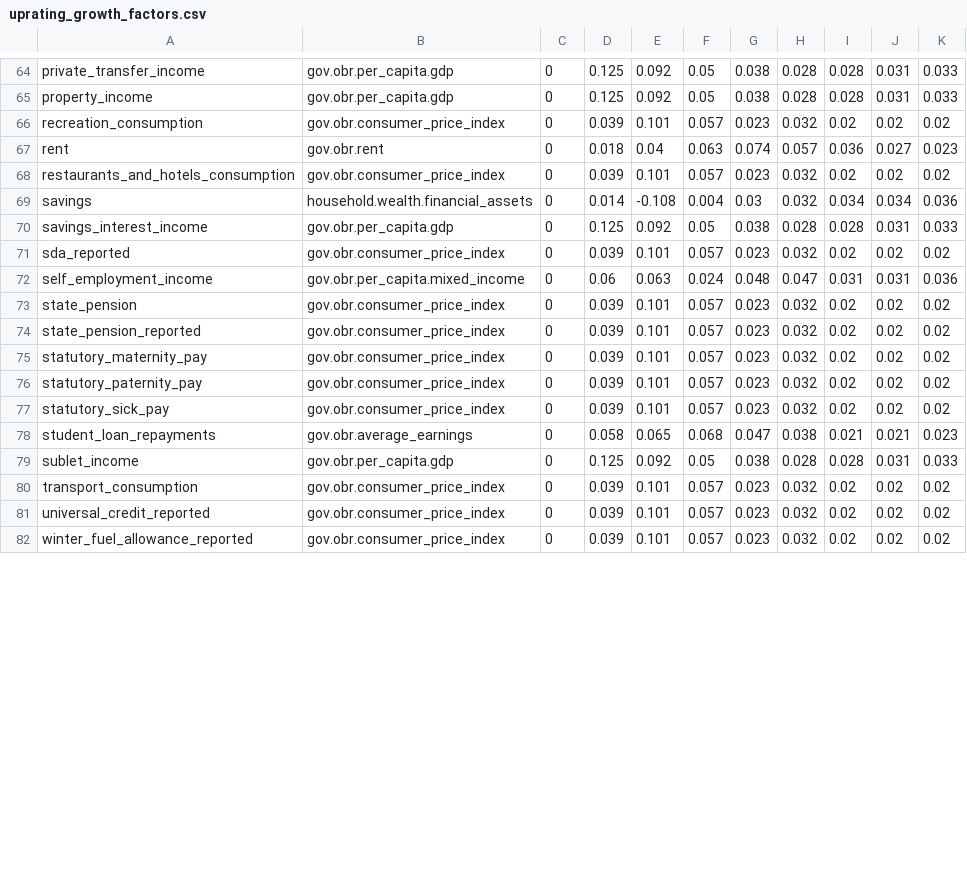
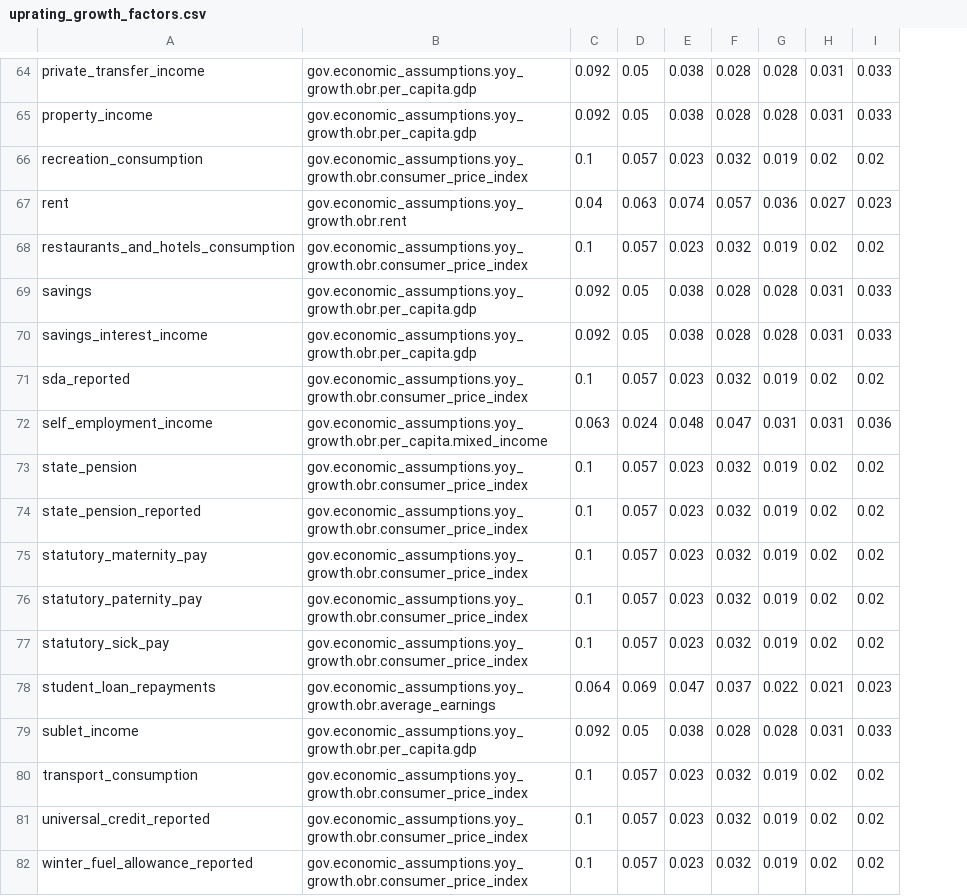
Before and after one commit to PolicyEngine/policyengine-uk, a CSV file: policyengine_uk/data/uprating_growth_factors.csv, drawn as a sheet; only a part is shown, gaps mark what is left out; removed rows and columns are numbered as before the commit, all else as after; the diff covers the shown part only; the diff names each change by its address in the sheet, - before the commit and + after, or states it on an @@ line.

```diff
--- a/policyengine_uk/data/uprating_growth_factors.csv
+++ b/policyengine_uk/data/uprating_growth_factors.csv
-column B, rows 64-82: gov.obr.per_capita.gdp | gov.obr.per_capita.gdp | gov.obr.consumer_price_index | gov.obr.rent | gov.obr.consumer_price_index | household.wealth.financial_assets | gov.obr.per_capita.gdp | gov.obr.consumer_price_index | gov.obr.per_capita.mixed_income | gov.obr.consumer_price_index | gov.obr.consumer_price_index | gov.obr.consumer_price_index | gov.obr.consumer_price_index | gov.obr.consumer_price_index | gov.obr.average_earnings | gov.obr.per_capita.gdp | gov.obr.consumer_price_index | gov.obr.consumer_price_index | gov.obr.consumer_price_index
-column C, rows 64-82: all 0
-column D, rows 64-82: 0.125 | 0.125 | 0.039 | 0.018 | 0.039 | 0.014 | 0.125 | 0.039 | 0.06 | 0.039 | 0.039 | 0.039 | 0.039 | 0.039 | 0.058 | 0.125 | 0.039 | 0.039 | 0.039
-column E, rows 64-82: 0.092 | 0.092 | 0.101 | 0.04 | 0.101 | -0.108 | 0.092 | 0.101 | 0.063 | 0.101 | 0.101 | 0.101 | 0.101 | 0.101 | 0.065 | 0.092 | 0.101 | 0.101 | 0.101
+column B, rows 64-82: gov.economic_assumptions.yoy_growth.obr.per_capita.gdp | gov.economic_assumptions.yoy_growth.obr.per_capita.gdp | gov.economic_assumptions.yoy_growth.obr.consumer_price_index | gov.economic_assumptions.yoy_growth.obr.rent | gov.economic_assumptions.yoy_growth.obr.consumer_price_index | gov.economic_assumptions.yoy_growth.obr.per_capita.gdp | gov.economic_assumptions.yoy_growth.obr.per_capita.gdp | gov.economic_assumptions.yoy_growth.obr.consumer_price_index | gov.economic_assumptions.yoy_growth.obr.per_capita.mixed_income | gov.economic_assumptions.yoy_growth.obr.consumer_price_index | gov.economic_assumptions.yoy_growth.obr.consumer_price_index | gov.economic_assumptions.yoy_growth.obr.consumer_price_index | gov.economic_assumptions.yoy_growth.obr.consumer_price_index | gov.economic_assumptions.yoy_growth.obr.consumer_price_index | gov.economic_assumptions.yoy_growth.obr.average_earnings | gov.economic_assumptions.yoy_growth.obr.per_capita.gdp | gov.economic_assumptions.yoy_growth.obr.consumer_price_index | gov.economic_assumptions.yoy_growth.obr.consumer_price_index | gov.economic_assumptions.yoy_growth.obr.consumer_price_index
+column C, rows 64-82: 0.092 | 0.092 | 0.1 | 0.04 | 0.1 | 0.092 | 0.092 | 0.1 | 0.063 | 0.1 | 0.1 | 0.1 | 0.1 | 0.1 | 0.064 | 0.092 | 0.1 | 0.1 | 0.1
-column I, rows 64-82: 0.028 | 0.028 | 0.02 | 0.036 | 0.02 | 0.034 | 0.028 | 0.02 | 0.031 | 0.02 | 0.02 | 0.02 | 0.02 | 0.02 | 0.021 | 0.028 | 0.02 | 0.02 | 0.02
+column G, rows 64-82: 0.028 | 0.028 | 0.019 | 0.036 | 0.019 | 0.028 | 0.028 | 0.019 | 0.031 | 0.019 | 0.019 | 0.019 | 0.019 | 0.019 | 0.022 | 0.028 | 0.019 | 0.019 | 0.019
-D69: 0.004
+D69: 0.05
-E69: 0.03
+E69: 0.038
-F69: 0.032
+F69: 0.028
-H69: 0.034
+H69: 0.031
-I69: 0.036
+I69: 0.033
-D78: 0.068
+D78: 0.069
-F78: 0.038
+F78: 0.037
```
Also changed, not shown: 93 edited cells elsewhere in this file, 1 other file.
